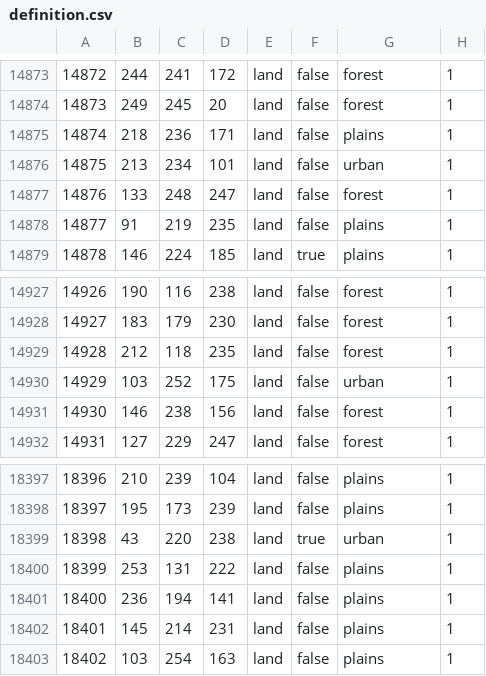
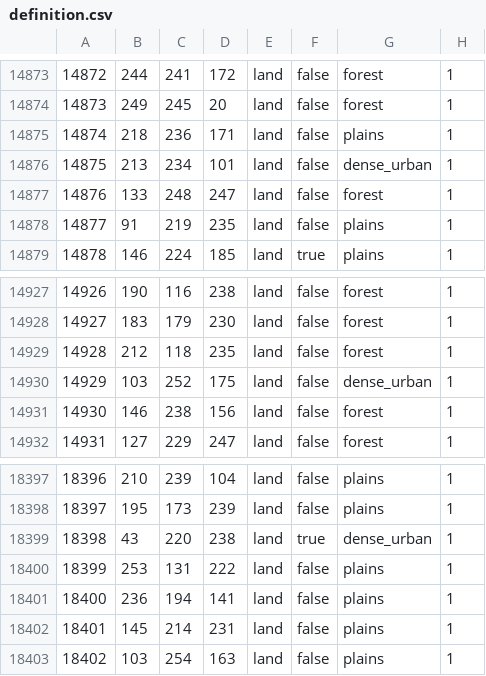
Before and after one commit to TheGamerCant/Across-The-Dnieper, a CSV file: AcrossTheDnieper/map/definition.csv, drawn as a sheet; only a part is shown, gaps mark what is left out; the diff covers the shown part only.

```diff
--- a/AcrossTheDnieper/map/definition.csv
+++ b/AcrossTheDnieper/map/definition.csv
@@ -14875,3 +14875,3 @@
 14874;218;236;171;land;false;plains;1
-14875;213;234;101;land;false;urban;1
+14875;213;234;101;land;false;dense_urban;1
 14876;133;248;247;land;false;forest;1
@@ -14929,3 +14929,3 @@
 14928;212;118;235;land;false;forest;1
-14929;103;252;175;land;false;urban;1
+14929;103;252;175;land;false;dense_urban;1
 14930;146;238;156;land;false;forest;1
@@ -18398,3 +18398,3 @@
 18397;195;173;239;land;false;plains;1
-18398;43;220;238;land;true;urban;1
+18398;43;220;238;land;true;dense_urban;1
 18399;253;131;222;land;false;plains;1
```
Also changed, not shown: 11 edited cells elsewhere in this file, 11 other files.
